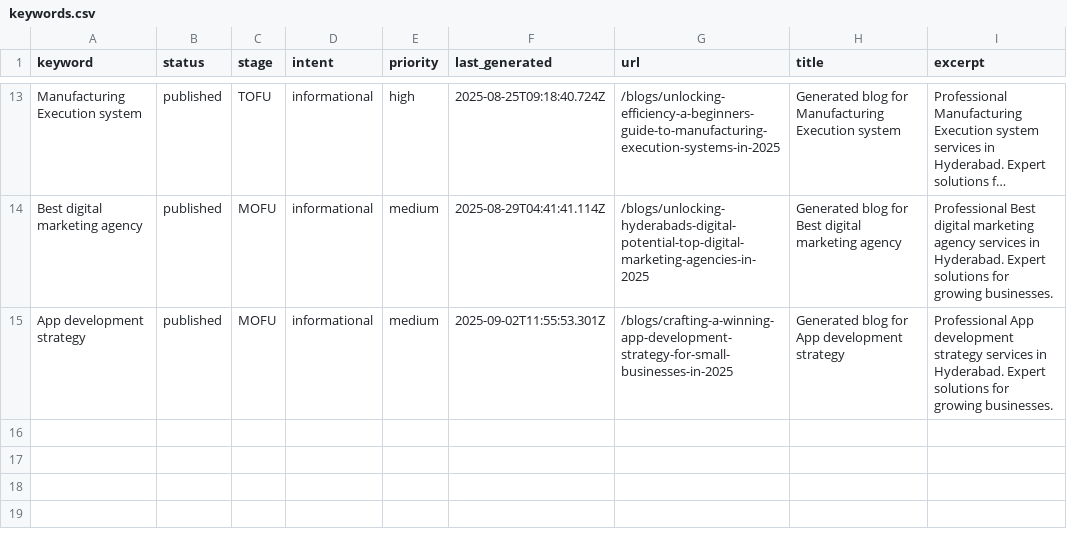
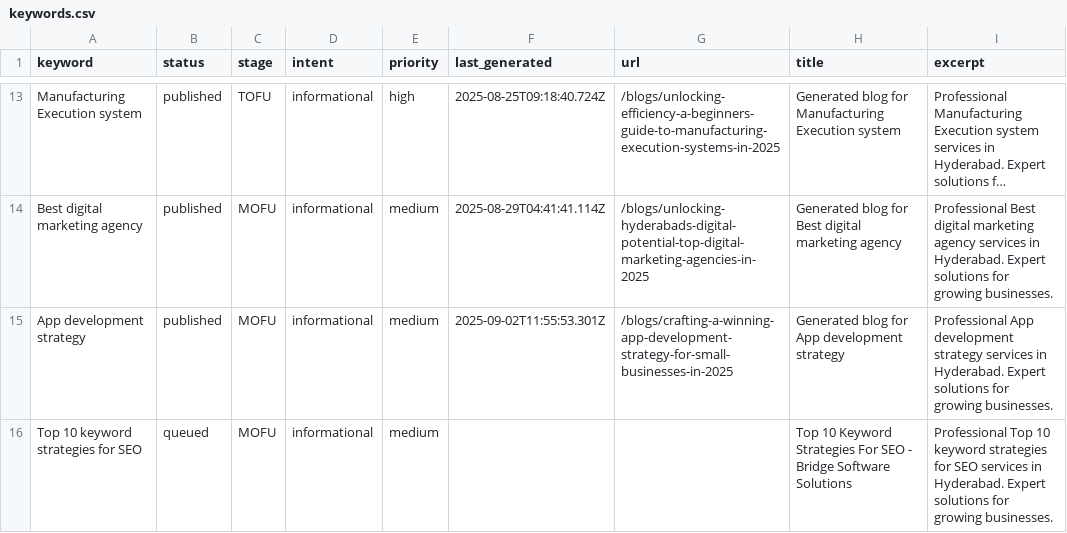
Before and after one commit to krishna0523/Bridgemark, a CSV file: content/keywords/keywords.csv, drawn as a sheet; only a part is shown, gaps mark what is left out; long unchanged cells end in …; the diff names each change by its address in the sheet, - before the commit and + after, or states it on an @@ line.

Commit message:
Add new keyword via admin dashboard

```diff
--- a/content/keywords/keywords.csv
+++ b/content/keywords/keywords.csv
+row 16: Top 10 keyword strategies for SEO | queued | MOFU | informational | medium |  |  | Top 10 Keyword Strategies For SEO - Bridge Software Solutions | Professional Top 10 keyword strategies for SEO services in Hyderabad. Expert solutions for growing businesses.
```
